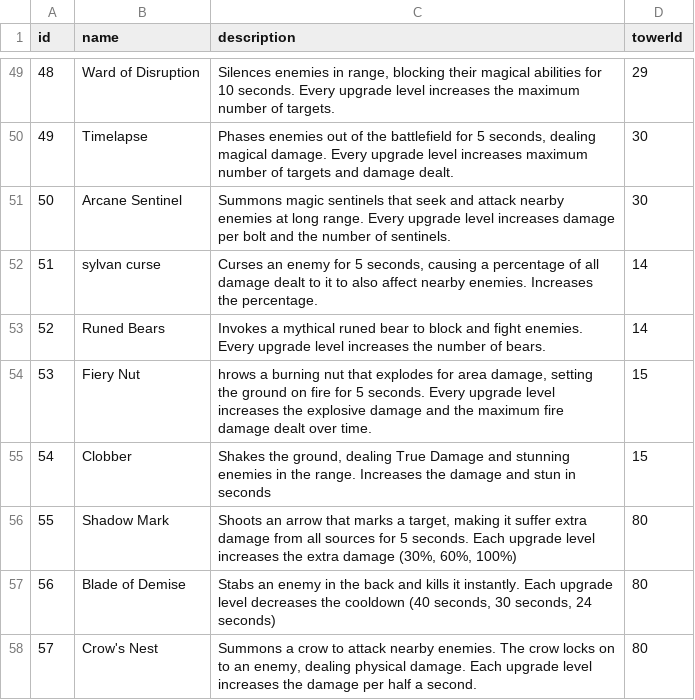
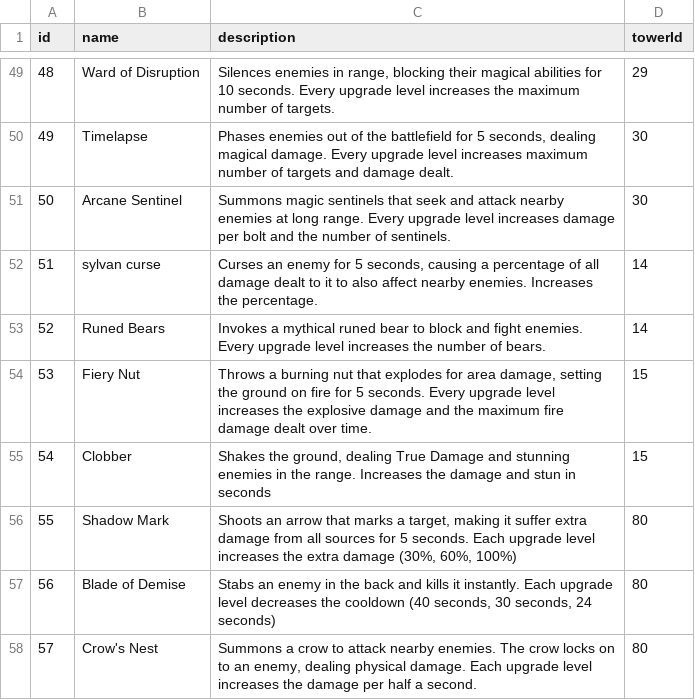
Before and after one commit to mithi/kingdom-rush-graphql, a CSV file: data/generated/csv/abilities.csv, drawn as a sheet; only a part is shown, gaps mark what is left out.

Commit message:
Fix data typo

```diff
--- a/data/generated/csv/abilities.csv
+++ b/data/generated/csv/abilities.csv
@@ -53,3 +53,3 @@ id,name,description,towerId
 52,Runed Bears,Invokes a mythical runed bear to block and fight enemies. Every upgrade level increases the number of bears.,14
-53,Fiery Nut,"hrows a burning nut that explodes for area damage, setting the ground on fire for 5 seconds. Every upgrade level increases the explosive damage and the maximum fire damage dealt over time.",15
+53,Fiery Nut,"Throws a burning nut that explodes for area damage, setting the ground on fire for 5 seconds. Every upgrade level increases the explosive damage and the maximum fire damage dealt over time.",15
 54,Clobber,"Shakes the ground, dealing True Damage and stunning enemies in the range. Increases the damage and stun in seconds",15
```
Also changed, not shown: 3 other files.
